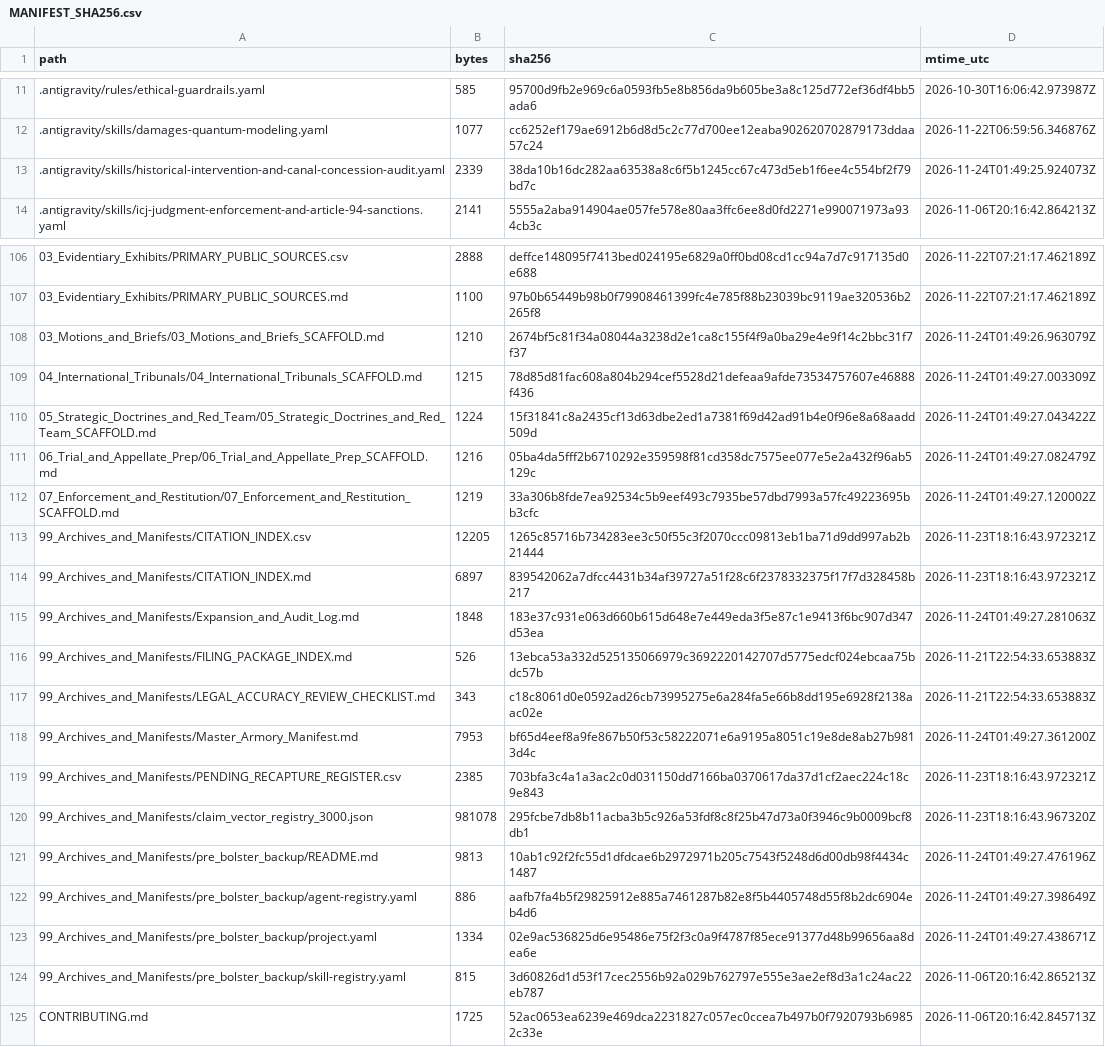
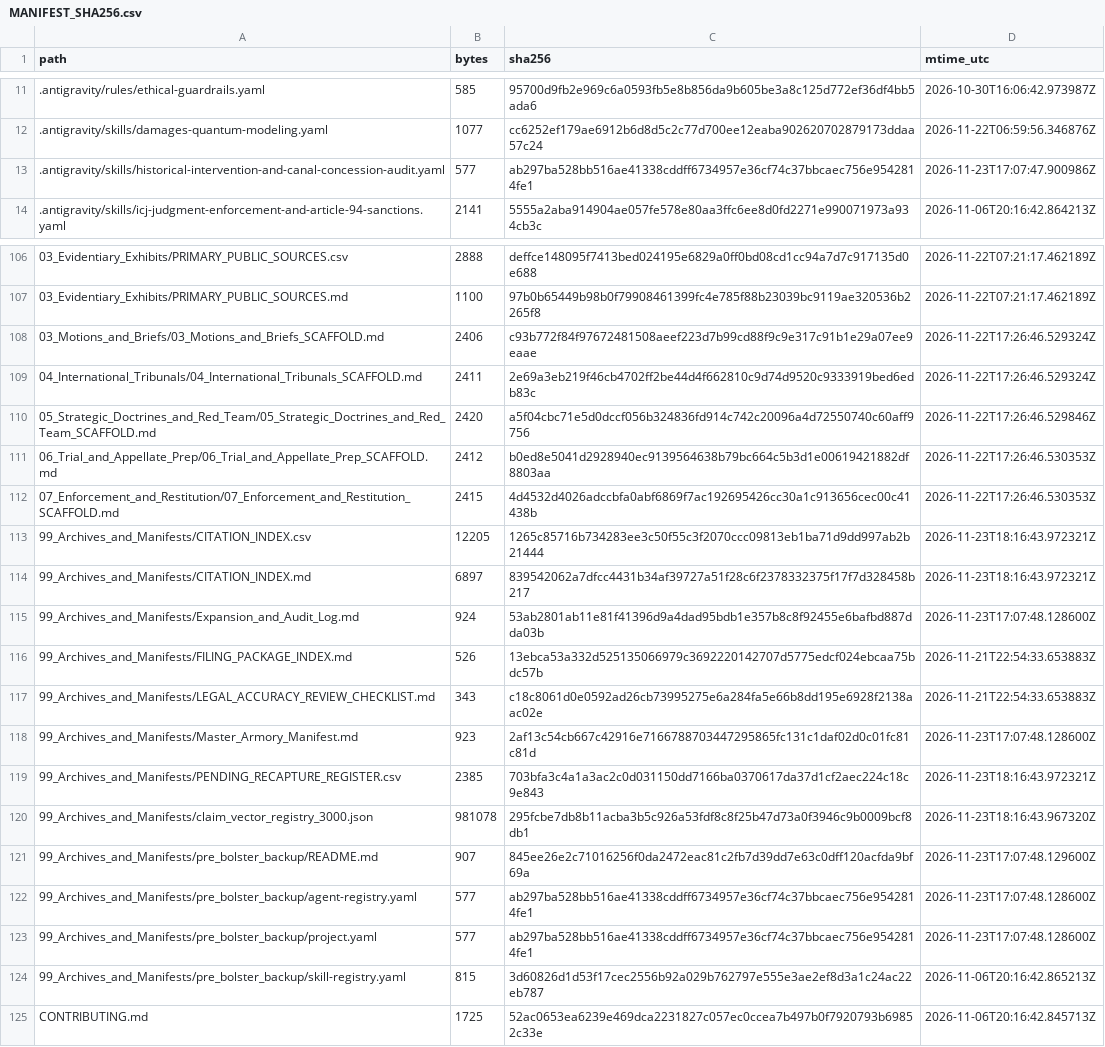
Before and after one commit to GlobalRestitutionAlliance/turtle-island-us-az-san-carlos-apache-tribe-of-the-san-carlo-master-litigation, a CSV file: 99_Archives_and_Manifests/MANIFEST_SHA256.csv, drawn as a sheet; only a part is shown, gaps mark what is left out; the diff covers the shown part only.

```diff
--- a/99_Archives_and_Manifests/MANIFEST_SHA256.csv
+++ b/99_Archives_and_Manifests/MANIFEST_SHA256.csv
@@ -12,3 +12,3 @@ path,bytes,sha256,mtime_utc
 .antigravity/skills/damages-quantum-modeling.yaml,1077,cc6252ef179ae6912b6d8d5c2c77d700ee12eaba902620702879173ddaa57c24,2026-11-22T06:59:56.346876Z
-.antigravity/skills/historical-intervention-and-canal-concession-audit.yaml,2339,38da10b16dc282aa63538a8c6f5b1245cc67c473d5eb1f6ee4c554bf2f79bd7c,2026-11-24T01:49:25.924073Z
+.antigravity/skills/historical-intervention-and-canal-concession-audit.yaml,577,ab297ba528bb516ae41338cddff6734957e36cf74c37bbcaec756e9542814fe1,2026-11-23T17:07:47.900986Z
 .antigravity/skills/icj-judgment-enforcement-and-article-94-sanctions.yaml,2141,5555a2aba914904ae057fe578e80aa3ffc6ee8d0fd2271e990071973a934cb3c,2026-11-06T20:16:42.864213Z
@@ -107,18 +107,18 @@ path,bytes,sha256,mtime_utc
 03_Evidentiary_Exhibits/PRIMARY_PUBLIC_SOURCES.md,1100,97b0b65449b98b0f79908461399fc4e785f88b23039bc9119ae320536b2265f8,2026-11-22T07:21:17.462189Z
-03_Motions_and_Briefs/03_Motions_and_Briefs_SCAFFOLD.md,1210,2674bf5c81f34a08044a3238d2e1ca8c155f4f9a0ba29e4e9f14c2bbc31f7f37,2026-11-24T01:49:26.963079Z
-04_International_Tribunals/04_International_Tribunals_SCAFFOLD.md,1215,78d85d81fac608a804b294cef5528d21defeaa9afde73534757607e46888f436,2026-11-24T01:49:27.003309Z
-05_Strategic_Doctrines_and_Red_Team/05_Strategic_Doctrines_and_Red_Team_SCAFFOLD.md,1224,15f31841c8a2435cf13d63dbe2ed1a7381f69d42ad91b4e0f96e8a68aadd509d,2026-11-24T01:49:27.043422Z
-06_Trial_and_Appellate_Prep/06_Trial_and_Appellate_Prep_SCAFFOLD.md,1216,05ba4da5fff2b6710292e359598f81cd358dc7575ee077e5e2a432f96ab5129c,2026-11-24T01:49:27.082479Z
-07_Enforcement_and_Restitution/07_Enforcement_and_Restitution_SCAFFOLD.md,1219,33a306b8fde7ea92534c5b9eef493c7935be57dbd7993a57fc49223695bb3cfc,2026-11-24T01:49:27.120002Z
+03_Motions_and_Briefs/03_Motions_and_Briefs_SCAFFOLD.md,2406,c93b772f84f97672481508aeef223d7b99cd88f9c9e317c91b1e29a07ee9eaae,2026-11-22T17:26:46.529324Z
+04_International_Tribunals/04_International_Tribunals_SCAFFOLD.md,2411,2e69a3eb219f46cb4702ff2be44d4f662810c9d74d9520c9333919bed6edb83c,2026-11-22T17:26:46.529324Z
+05_Strategic_Doctrines_and_Red_Team/05_Strategic_Doctrines_and_Red_Team_SCAFFOLD.md,2420,a5f04cbc71e5d0dccf056b324836fd914c742c20096a4d72550740c60aff9756,2026-11-22T17:26:46.529846Z
+06_Trial_and_Appellate_Prep/06_Trial_and_Appellate_Prep_SCAFFOLD.md,2412,b0ed8e5041d2928940ec9139564638b79bc664c5b3d1e00619421882df8803aa,2026-11-22T17:26:46.530353Z
+07_Enforcement_and_Restitution/07_Enforcement_and_Restitution_SCAFFOLD.md,2415,4d4532d4026adccbfa0abf6869f7ac192695426cc30a1c913656cec00c41438b,2026-11-22T17:26:46.530353Z
 99_Archives_and_Manifests/CITATION_INDEX.csv,12205,1265c85716b734283ee3c50f55c3f2070ccc09813eb1ba71d9dd997ab2b21444,2026-11-23T18:16:43.972321Z
 99_Archives_and_Manifests/CITATION_INDEX.md,6897,839542062a7dfcc4431b34af39727a51f28c6f2378332375f17f7d328458b217,2026-11-23T18:16:43.972321Z
-99_Archives_and_Manifests/Expansion_and_Audit_Log.md,1848,183e37c931e063d660b615d648e7e449eda3f5e87c1e9413f6bc907d347d53ea,2026-11-24T01:49:27.281063Z
+99_Archives_and_Manifests/Expansion_and_Audit_Log.md,924,53ab2801ab11e81f41396d9a4dad95bdb1e357b8c8f92455e6bafbd887dda03b,2026-11-23T17:07:48.128600Z
 99_Archives_and_Manifests/FILING_PACKAGE_INDEX.md,526,13ebca53a332d525135066979c3692220142707d5775edcf024ebcaa75bdc57b,2026-11-21T22:54:33.653883Z
 99_Archives_and_Manifests/LEGAL_ACCURACY_REVIEW_CHECKLIST.md,343,c18c8061d0e0592ad26cb73995275e6a284fa5e66b8dd195e6928f2138aac02e,2026-11-21T22:54:33.653883Z
-99_Archives_and_Manifests/Master_Armory_Manifest.md,7953,bf65d4eef8a9fe867b50f53c58222071e6a9195a8051c19e8de8ab27b9813d4c,2026-11-24T01:49:27.361200Z
+99_Archives_and_Manifests/Master_Armory_Manifest.md,923,2af13c54cb667c42916e7166788703447295865fc131c1daf02d0c01fc81c81d,2026-11-23T17:07:48.128600Z
 99_Archives_and_Manifests/PENDING_RECAPTURE_REGISTER.csv,2385,703bfa3c4a1a3ac2c0d031150dd7166ba0370617da37d1cf2aec224c18c9e843,2026-11-23T18:16:43.972321Z
 99_Archives_and_Manifests/claim_vector_registry_3000.json,981078,295fcbe7db8b11acba3b5c926a53fdf8c8f25b47d73a0f3946c9b0009bcf8db1,2026-11-23T18:16:43.967320Z
-99_Archives_and_Manifests/pre_bolster_backup/README.md,9813,10ab1c92f2fc55d1dfdcae6b2972971b205c7543f5248d6d00db98f4434c1487,2026-11-24T01:49:27.476196Z
-99_Archives_and_Manifests/pre_bolster_backup/agent-registry.yaml,886,aafb7fa4b5f29825912e885a7461287b82e8f5b4405748d55f8b2dc6904eb4d6,2026-11-24T01:49:27.398649Z
-99_Archives_and_Manifests/pre_bolster_backup/project.yaml,1334,02e9ac536825d6e95486e75f2f3c0a9f4787f85ece91377d48b99656aa8dea6e,2026-11-24T01:49:27.438671Z
+99_Archives_and_Manifests/pre_bolster_backup/README.md,907,845ee26e2c71016256f0da2472eac81c2fb7d39dd7e63c0dff120acfda9bf69a,2026-11-23T17:07:48.129600Z
+99_Archives_and_Manifests/pre_bolster_backup/agent-registry.yaml,577,ab297ba528bb516ae41338cddff6734957e36cf74c37bbcaec756e9542814fe1,2026-11-23T17:07:48.128600Z
+99_Archives_and_Manifests/pre_bolster_backup/project.yaml,577,ab297ba528bb516ae41338cddff6734957e36cf74c37bbcaec756e9542814fe1,2026-11-23T17:07:48.128600Z
 99_Archives_and_Manifests/pre_bolster_backup/skill-registry.yaml,815,3d60826d1d53f17cec2556b92a029b762797e555e3ae2ef8d3a1c24ac22eb787,2026-11-06T20:16:42.865213Z
```
Also changed, not shown: 77 edited cells elsewhere in this file, 37 other files.
